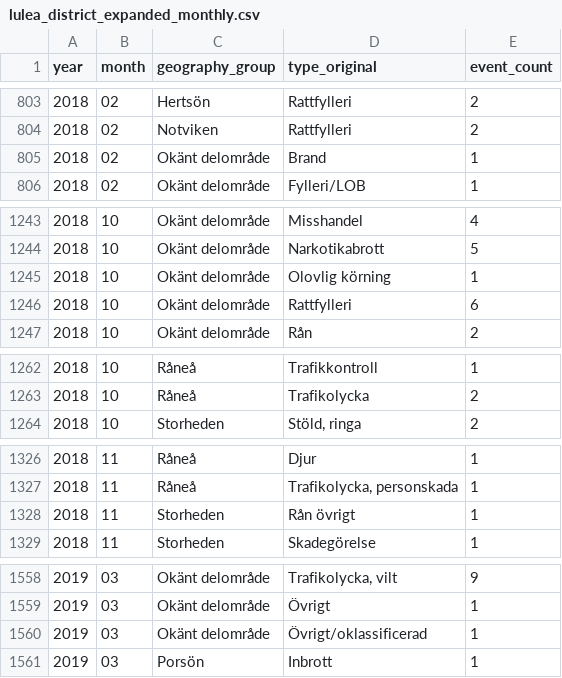
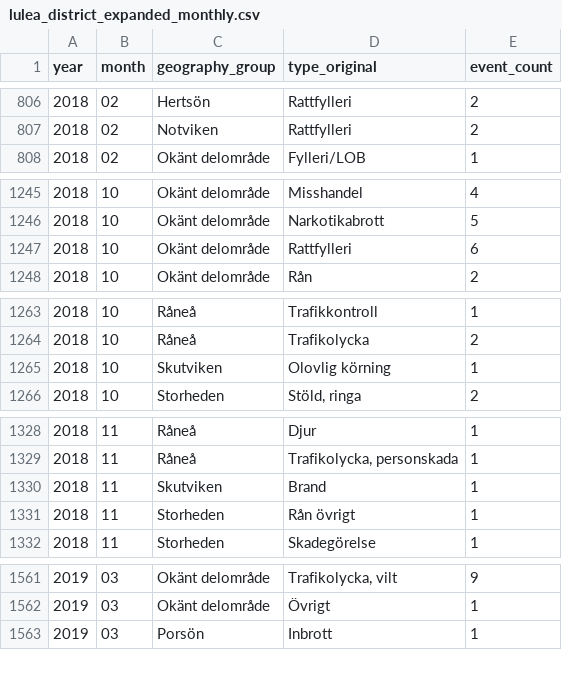
Before and after one commit to Lulea-statistik/Lulea-polishandelser, a CSV file: docs/data/lulea_district_expanded_monthly.csv, drawn as a sheet; only a part is shown, gaps mark what is left out; the diff covers the shown part only.

```diff
--- a/docs/data/lulea_district_expanded_monthly.csv
+++ b/docs/data/lulea_district_expanded_monthly.csv
@@ -804,3 +807,2 @@ year,month,geography_group,type_original,event_count
 2018,02,Notviken,Rattfylleri,2
-2018,02,Okänt delområde,Brand,1
 2018,02,Okänt delområde,Fylleri/LOB,1
@@ -1244,3 +1246,2 @@ year,month,geography_group,type_original,event_count
 2018,10,Okänt delområde,Narkotikabrott,5
-2018,10,Okänt delområde,Olovlig körning,1
 2018,10,Okänt delområde,Rattfylleri,6
@@ -1263,2 +1264,3 @@ year,month,geography_group,type_original,event_count
 2018,10,Råneå,Trafikolycka,2
+2018,10,Skutviken,Olovlig körning,1
 2018,10,Storheden,"Stöld,  ringa",2
@@ -1327,2 +1329,3 @@ year,month,geography_group,type_original,event_count
 2018,11,Råneå,"Trafikolycka,  personskada",1
+2018,11,Skutviken,Brand,1
 2018,11,Storheden,Rån övrigt,1
@@ -1559,3 +1562,2 @@ year,month,geography_group,type_original,event_count
 2019,03,Okänt delområde,Övrigt,1
-2019,03,Okänt delområde,Övrigt/oklassificerad,1
 2019,03,Porsön,Inbrott,1
```
Also changed, not shown: 9 added rows, 1 removed row and 15 edited cells elsewhere in this file.
